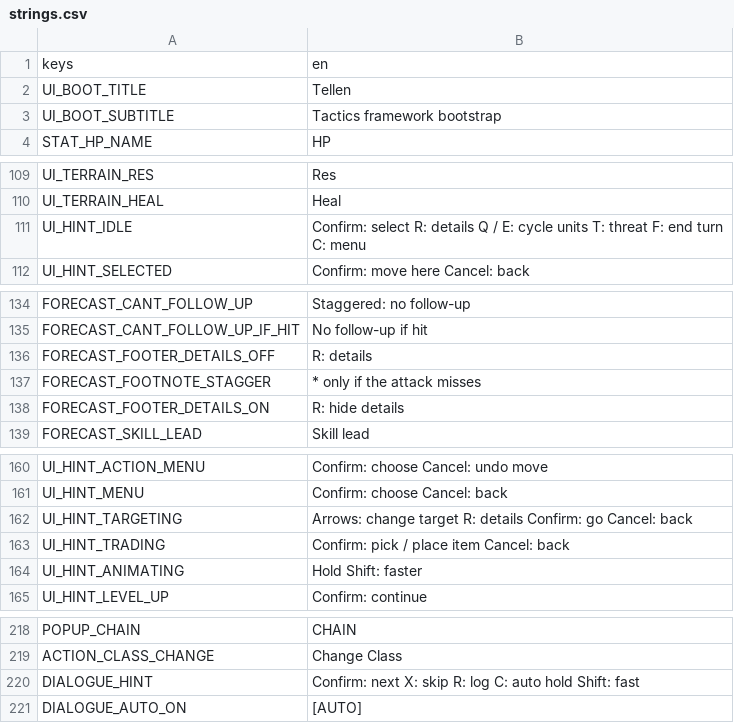
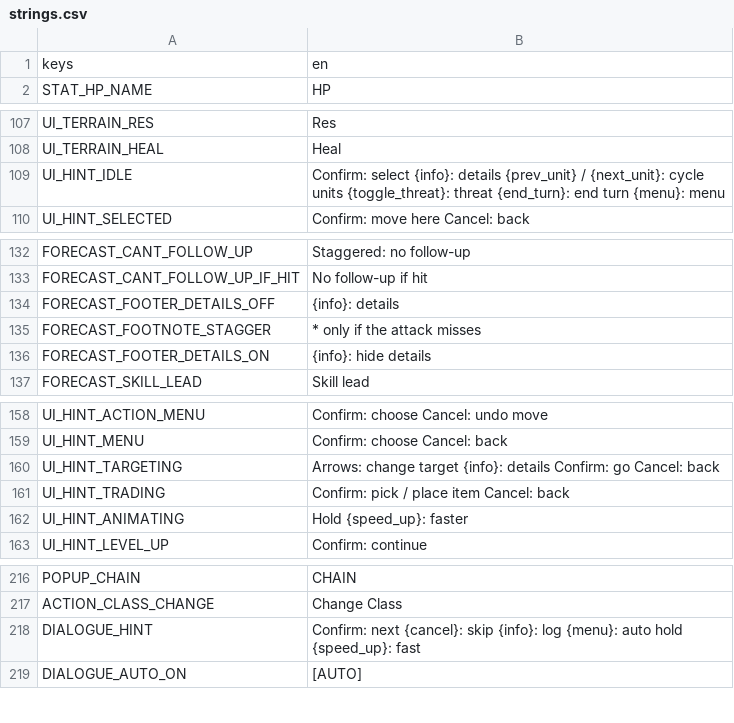
Before and after one commit to jruggier/tellen, a CSV file: game/localization/strings.csv, drawn as a sheet; only a part is shown, gaps mark what is left out; the diff covers the shown part only.

```diff
--- a/game/localization/strings.csv
+++ b/game/localization/strings.csv
@@ -1,4 +1,2 @@
 keys,en
-UI_BOOT_TITLE,Tellen
-UI_BOOT_SUBTITLE,Tactics framework bootstrap
 STAT_HP_NAME,HP
@@ -110,3 +108,3 @@ UI_TERRAIN_RES,Res
 UI_TERRAIN_HEAL,Heal
-UI_HINT_IDLE,Confirm: select    R: details    Q / E: cycle units    T: threat    F: end turn    C: menu
+UI_HINT_IDLE,Confirm: select    {info}: details    {prev_unit} / {next_unit}: cycle units    {toggle_threat}: threat    {end_turn}: end turn    {menu}: menu
 UI_HINT_SELECTED,Confirm: move here    Cancel: back
@@ -135,5 +133,5 @@ FORECAST_CANT_FOLLOW_UP,Staggered: no follow-up
 FORECAST_CANT_FOLLOW_UP_IF_HIT,No follow-up if hit
-FORECAST_FOOTER_DETAILS_OFF,R: details
+FORECAST_FOOTER_DETAILS_OFF,{info}: details
 FORECAST_FOOTNOTE_STAGGER,* only if the attack misses
-FORECAST_FOOTER_DETAILS_ON,R: hide details
+FORECAST_FOOTER_DETAILS_ON,{info}: hide details
 FORECAST_SKILL_LEAD,Skill lead
@@ -161,5 +159,5 @@ UI_HINT_ACTION_MENU,Confirm: choose    Cancel: undo move
 UI_HINT_MENU,Confirm: choose    Cancel: back
-UI_HINT_TARGETING,Arrows: change target    R: details    Confirm: go    Cancel: back
+UI_HINT_TARGETING,Arrows: change target    {info}: details    Confirm: go    Cancel: back
 UI_HINT_TRADING,Confirm: pick / place item    Cancel: back
-UI_HINT_ANIMATING,Hold Shift: faster
+UI_HINT_ANIMATING,Hold {speed_up}: faster
 UI_HINT_LEVEL_UP,Confirm: continue
@@ -219,3 +217,3 @@ POPUP_CHAIN,CHAIN
 ACTION_CLASS_CHANGE,Change Class
-DIALOGUE_HINT,Confirm: next    X: skip    R: log    C: auto    hold Shift: fast
+DIALOGUE_HINT,Confirm: next    {cancel}: skip    {info}: log    {menu}: auto    hold {speed_up}: fast
 DIALOGUE_AUTO_ON,[AUTO]
```
Also changed, not shown: 58 added rows elsewhere in this file, 25 other files.
